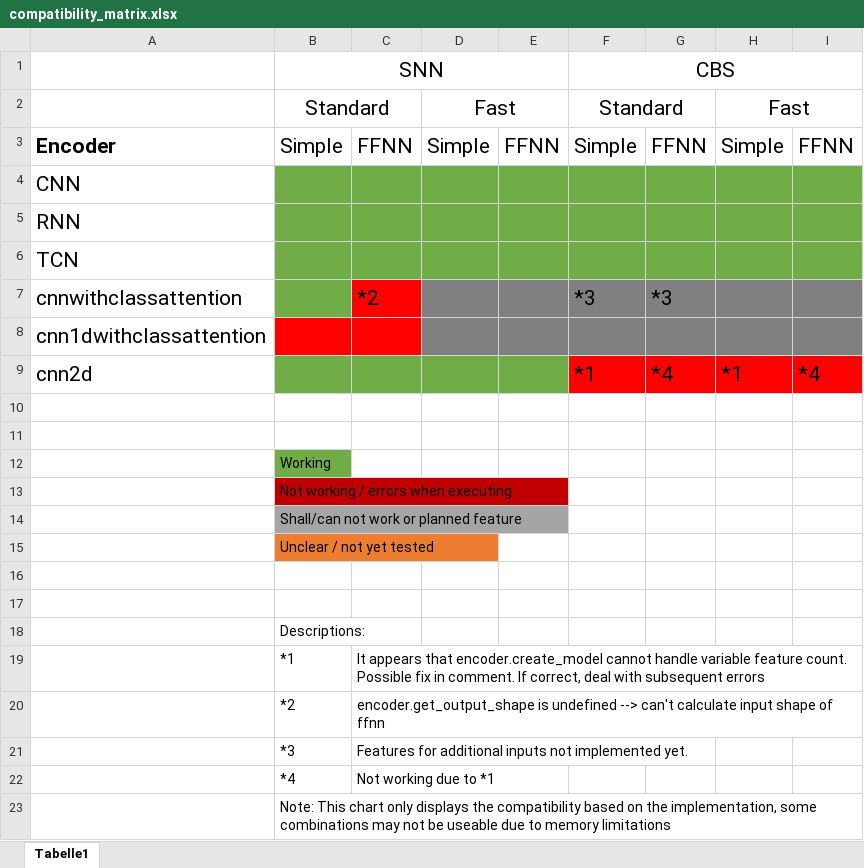
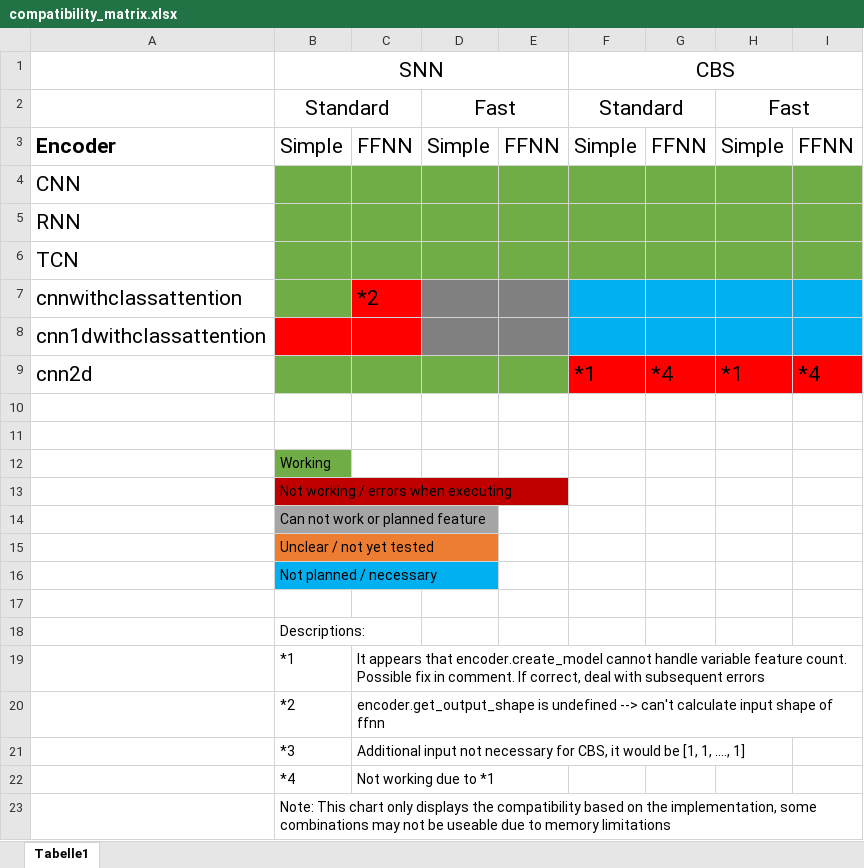
Before and after one commit to PredM/SimSiamDistanceBasedAnomaly, an Excel workbook: logs/compatibility_matrix.xlsx, sheet Tabelle1, drawn as a sheet; values as stored, in another font and other column widths than the file's, no borders; the diff names each change by its address in the sheet, - before the commit and + after, or states it on an @@ line.

Commit message:
Update to compatibility matrix

```diff
--- a/logs/compatibility_matrix.xlsx (sheet Tabelle1)
+++ b/logs/compatibility_matrix.xlsx (sheet Tabelle1)
-F7 (CBS): *3
+F7 (CBS): (empty)
-F7:I8 fill: #808080
+F7:I8 fill: #00B0F0
-G7: *3
+G7: (empty)
-B14 (SNN): Shall/can not work or planned feature
+B14 (SNN): Can not work or planned feature
-B16 (SNN): (empty)
+B16 (SNN): Not planned / necessary
-B16 fill: none
+B16 fill: #00B0F0
-C21: Features for additional inputs not implemented yet.
+C21: Additional input not necessary for CBS, it would be [1, 1, …., 1]
```
